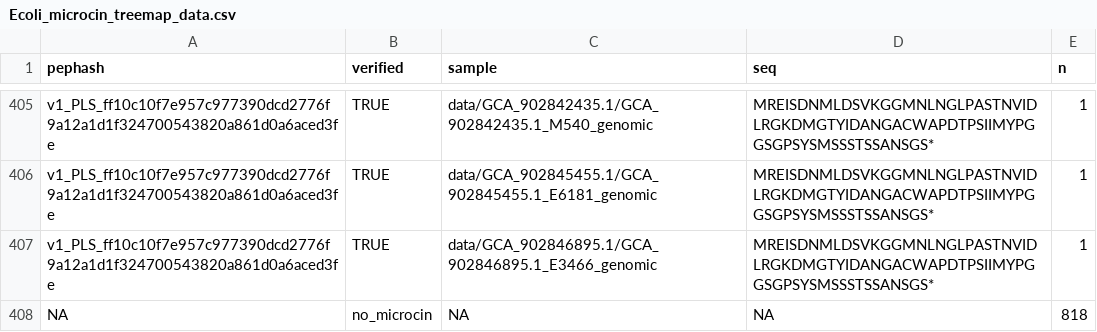
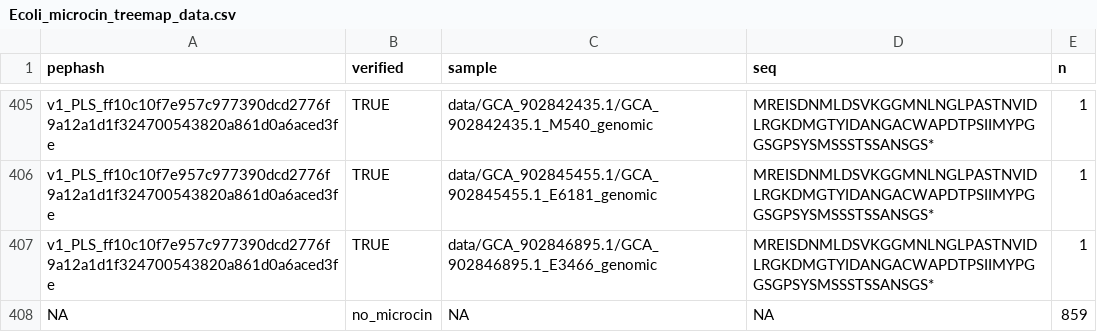
Before and after one commit to wilkelab/cinful_data_analysis, a CSV file: notebooks/data/supplemental/Ecoli_microcin_treemap_data.csv, drawn as a sheet; only a part is shown, gaps mark what is left out.

Commit message:
update treemap

```diff
--- a/notebooks/data/supplemental/Ecoli_microcin_treemap_data.csv
+++ b/notebooks/data/supplemental/Ecoli_microcin_treemap_data.csv
@@ -407,2 +407,2 @@ v1_PLS_ff10c10f7e957c977390dcd2776f9a12a1d1f324700543820a861d0a6aced3fe,TRUE,dat
 v1_PLS_ff10c10f7e957c977390dcd2776f9a12a1d1f324700543820a861d0a6aced3fe,TRUE,data/GCA_902846895.1/GCA_902846895.1_E3466_genomic,MREISDNMLDSVKGGMNLNGLPASTNVIDLRGKDMGTYIDANGACWAPDTPSIIMYPGGSGPSYSMSSSTSSANSGS*,1
-NA,no_microcin,NA,NA,818
+NA,no_microcin,NA,NA,859
```
Also changed, not shown: 2 other files.
